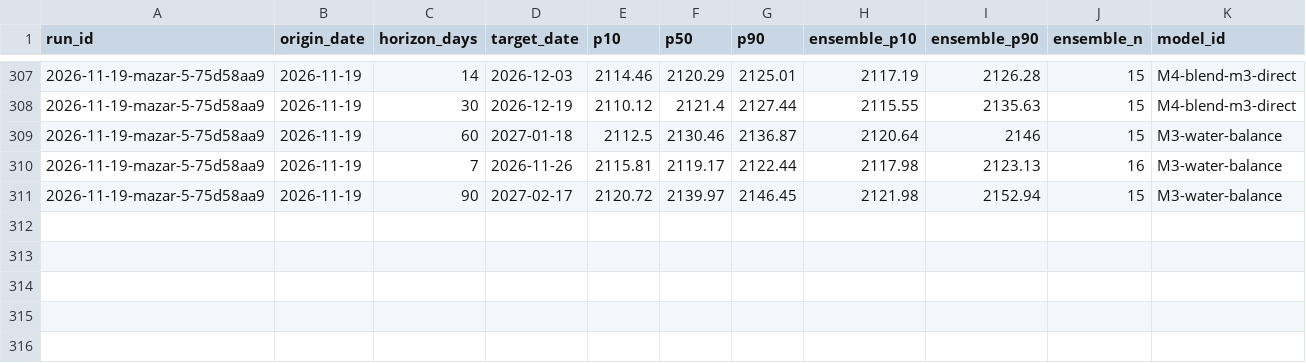
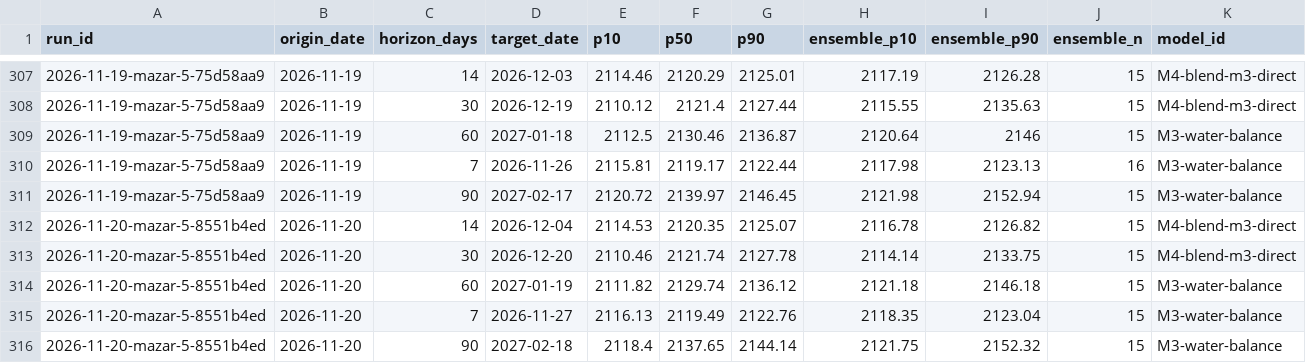
Before and after one commit to rengarcia/hydro-look, a CSV file: data/curated/forecast_values/2026.csv, drawn as a sheet; only a part is shown, gaps mark what is left out.

```diff
--- a/data/curated/forecast_values/2026.csv
+++ b/data/curated/forecast_values/2026.csv
@@ -311 +311,6 @@ run_id,origin_date,horizon_days,target_date,p10,p50,p90,ensemble_p10,ensemble_p9
 2026-11-19-mazar-5-75d58aa9,2026-11-19,90,2027-02-17,2120.72,2139.97,2146.45,2121.98,2152.94,15,M3-water-balance
+2026-11-20-mazar-5-8551b4ed,2026-11-20,14,2026-12-04,2114.53,2120.35,2125.07,2116.78,2126.82,15,M4-blend-m3-direct
+2026-11-20-mazar-5-8551b4ed,2026-11-20,30,2026-12-20,2110.46,2121.74,2127.78,2114.14,2133.75,15,M4-blend-m3-direct
+2026-11-20-mazar-5-8551b4ed,2026-11-20,60,2027-01-19,2111.82,2129.74,2136.12,2121.18,2146.18,15,M3-water-balance
+2026-11-20-mazar-5-8551b4ed,2026-11-20,7,2026-11-27,2116.13,2119.49,2122.76,2118.35,2123.04,15,M3-water-balance
+2026-11-20-mazar-5-8551b4ed,2026-11-20,90,2027-02-18,2118.4,2137.65,2144.14,2121.75,2152.32,15,M3-water-balance
```
Also changed, not shown: data/curated/adequacy_runs/2026.csv, data/curated/forecast_runs/2026.csv, 7 other files.
